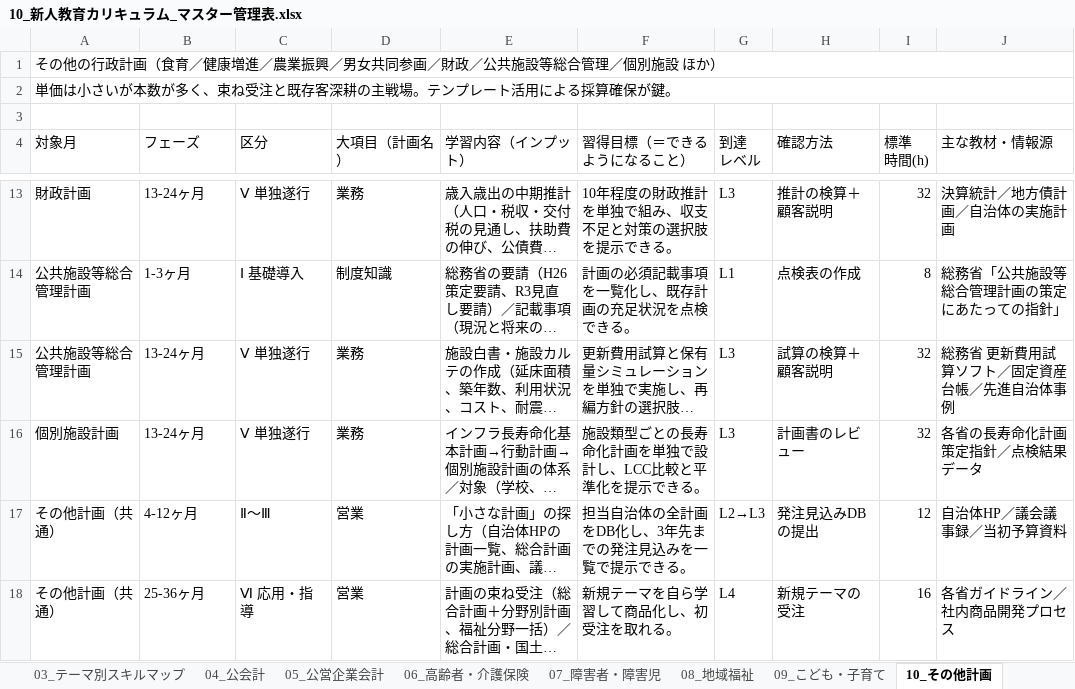
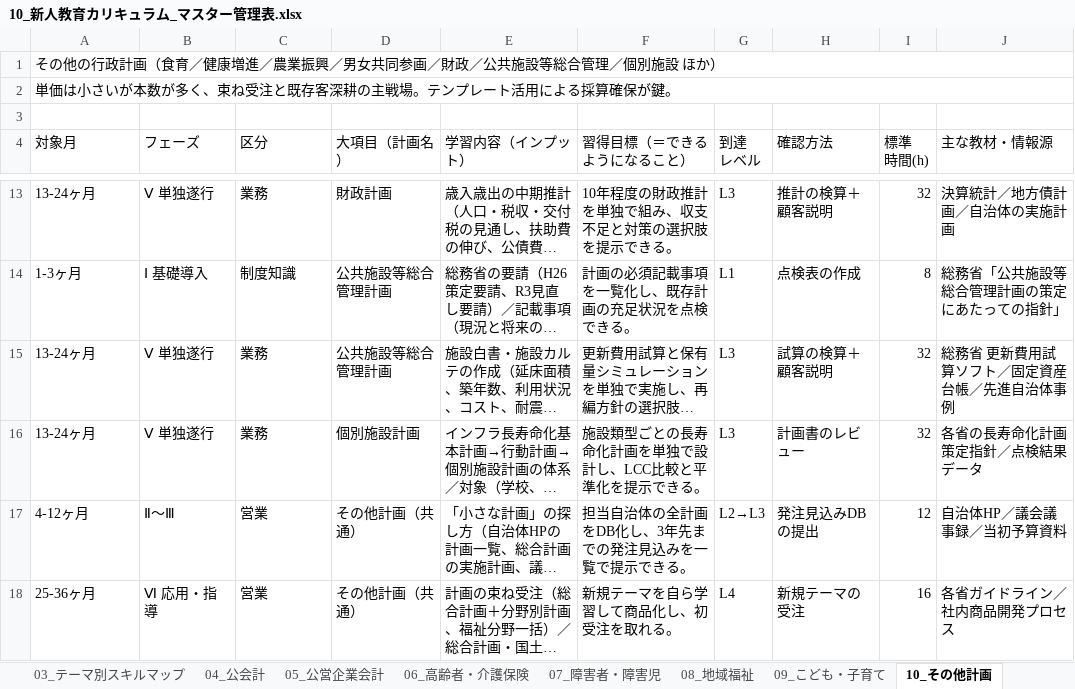
Before and after one commit to ryowakayama-gif/repository, an Excel workbook: output/10_新人教育カリキュラム_マスター管理表.xlsx, sheet 10_その他計画, drawn as a sheet; only a part is shown, gaps mark what is left out; long unchanged cells end in …; values as stored, in another font and other column widths than the file's, no cell formats; the diff covers the shown part only; the diff names each change by its address in the sheet, - before the commit and + after, or states it on an @@ line.

```diff
--- a/output/10_新人教育カリキュラム_マスター管理表.xlsx (sheet 10_その他計画)
+++ b/output/10_新人教育カリキュラム_マスター管理表.xlsx (sheet 10_その他計画)
-A13 (対象月): 財政計画
+A13 (対象月): 13-24ヶ月
-B13 (フェーズ): 13-24ヶ月
+B13 (フェーズ): Ⅴ 単独遂行
-C13 (区分): Ⅴ 単独遂行
+C13 (区分): 業務
-D13 (大項目（計画名）): 業務
+D13 (大項目（計画名）): 財政計画
-A14 (対象月): 公共施設等総合管理計画
+A14 (対象月): 1-3ヶ月
-B14 (フェーズ): 1-3ヶ月
+B14 (フェーズ): Ⅰ 基礎導入
-C14 (区分): Ⅰ 基礎導入
+C14 (区分): 制度知識
-D14 (大項目（計画名）): 制度知識
+D14 (大項目（計画名）): 公共施設等総合管理計画
-A15 (対象月): 公共施設等総合管理計画
+A15 (対象月): 13-24ヶ月
-B15:B16 (フェーズ): 13-24ヶ月
+B15:B16 (フェーズ): Ⅴ 単独遂行
-C15:C16 (区分): Ⅴ 単独遂行
+C15:C16 (区分): 業務
-D15 (大項目（計画名）): 業務
+D15 (大項目（計画名）): 公共施設等総合管理計画
-A16 (対象月): 個別施設計画
+A16 (対象月): 13-24ヶ月
-D16 (大項目（計画名）): 業務
+D16 (大項目（計画名）): 個別施設計画
-A17 (対象月): その他計画（共通）
+A17 (対象月): 4-12ヶ月
-B17 (フェーズ): 4-12ヶ月
+B17 (フェーズ): Ⅱ〜Ⅲ
-C17 (区分): Ⅱ〜Ⅲ
+C17 (区分): 営業
-D17:D18 (大項目（計画名）): 営業
+D17:D18 (大項目（計画名）): その他計画（共通）
-A18 (対象月): その他計画（共通）
+A18 (対象月): 25-36ヶ月
-B18 (フェーズ): 25-36ヶ月
+B18 (フェーズ): Ⅵ 応用・指導
-C18 (区分): Ⅵ 応用・指導
+C18 (区分): 営業
```
Also changed, not shown: 32 edited cells elsewhere in this sheet, sheet 07_障害者・障害児, cell formats, output/11_個人別_習得度チェックシート.xlsx, 3 other files.
